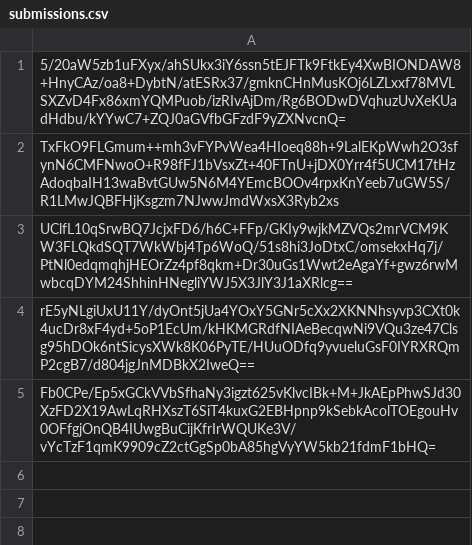
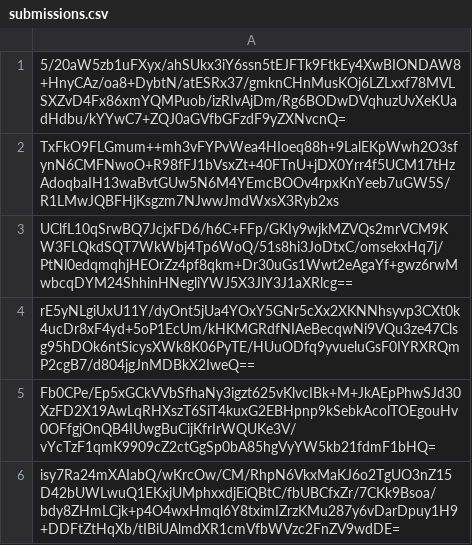
Before and after one commit to pwn2winctf/2019submissions, a CSV file: d/993/c76978e37910519116c9c50b549eaff9472ff8040d45b0af36eb8a0b2776/submissions.csv, drawn as a sheet; the diff names each change by its address in the sheet, - before the commit and + after, or states it on an @@ line.

Commit message:
Proof: found flag for future_message_pt1

```diff
--- a/d/993/c76978e37910519116c9c50b549eaff9472ff8040d45b0af36eb8a0b2776/submissions.csv
+++ b/d/993/c76978e37910519116c9c50b549eaff9472ff8040d45b0af36eb8a0b2776/submissions.csv
+row 6: isy7Ra24mXAIabQ/wKrcOw/CM/RhpN6VkxMaKJ6o2TgUO3nZ15D42bUWLwuQ1EKxjUMphxxdjEiQBtC/fbUBCfxZr/7CKk9Bsoa/bdy8ZHmLCjk+p4O4wxHmql6Y8tximIZrzKMu287y6vDarDpuy1H9+DDFtZtHqXb/tIBiUAlmdXR1cmVfbWVzc2FnZV9wdDE=
```
